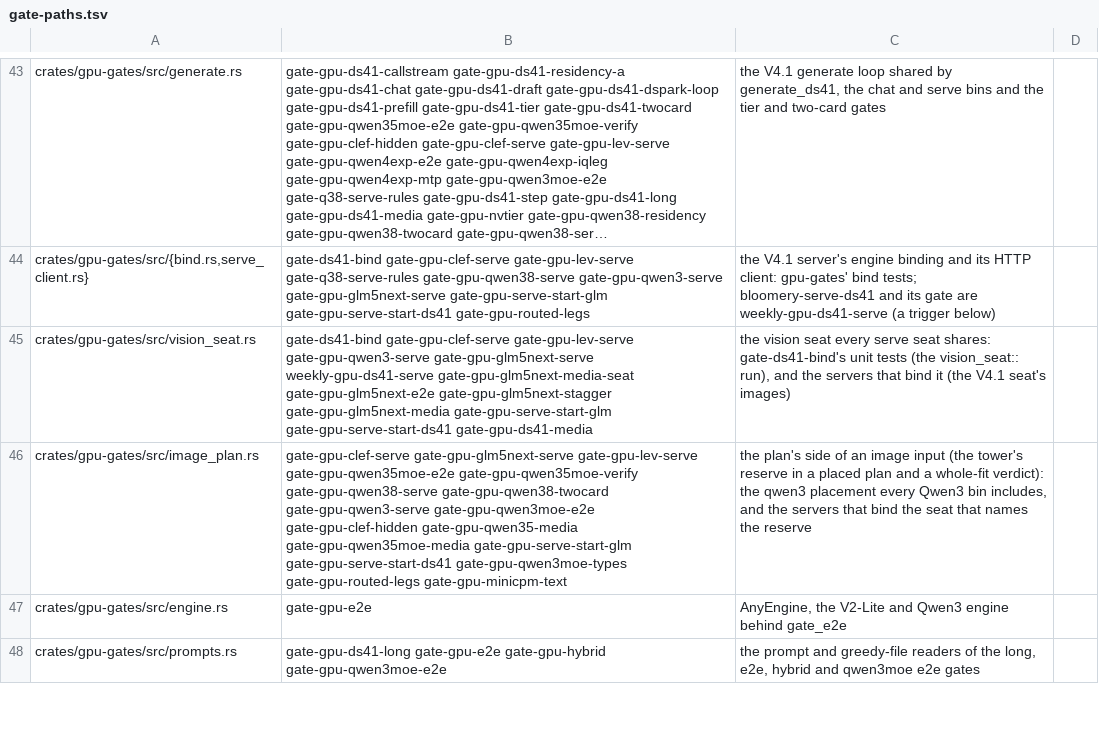
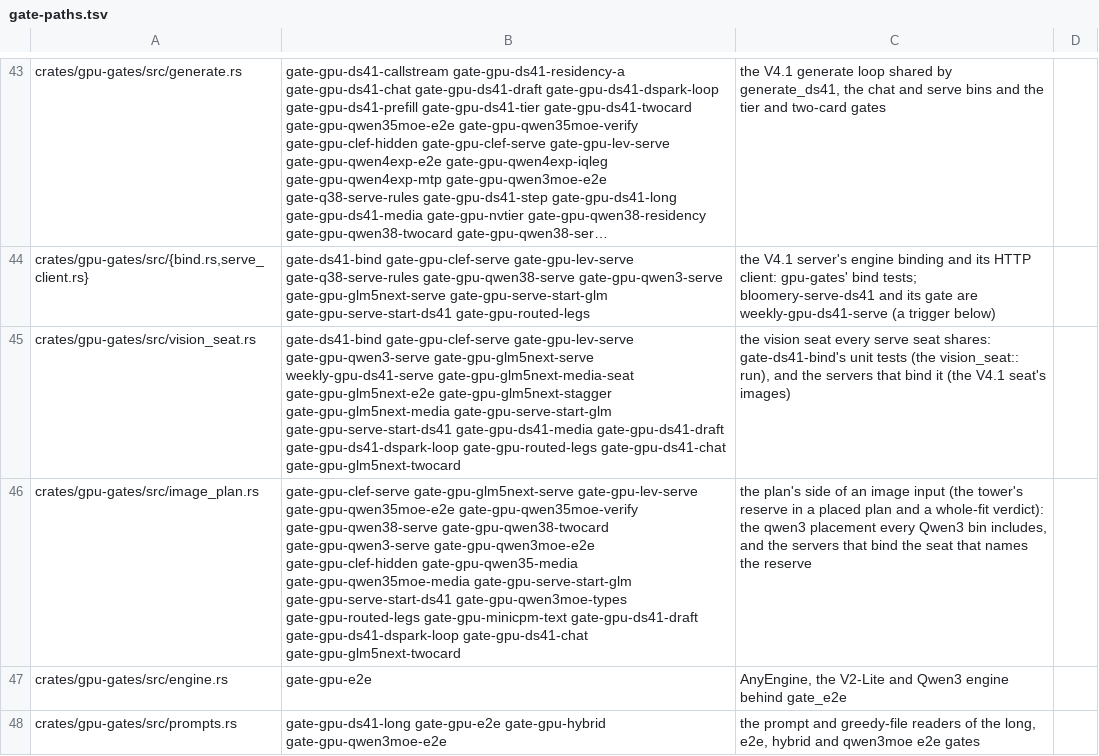
Before and after one commit to Burntgogi/bloomery, a TSV file: tools/gate-paths.tsv, drawn as a sheet; only a part is shown, gaps mark what is left out; long unchanged cells end in …; the diff names each change by its address in the sheet, - before the commit and + after, or states it on an @@ line.

```diff
--- a/tools/gate-paths.tsv
+++ b/tools/gate-paths.tsv
-B45: …gate-gpu-serve-start-ds41 gate-gpu-ds41-media
+B45: …gate-gpu-serve-start-ds41 gate-gpu-ds41-media gate-gpu-ds41-draft gate-gpu-ds41-dspark-loop gate-gpu-routed-legs gate-gpu-ds41-chat gate-gpu-glm5next-twocard
-B46: …gate-gpu-routed-legs gate-gpu-minicpm-text
+B46: …gate-gpu-routed-legs gate-gpu-minicpm-text gate-gpu-ds41-draft gate-gpu-ds41-dspark-loop gate-gpu-ds41-chat gate-gpu-glm5next-twocard
```
Also changed, not shown: 5 other files.
